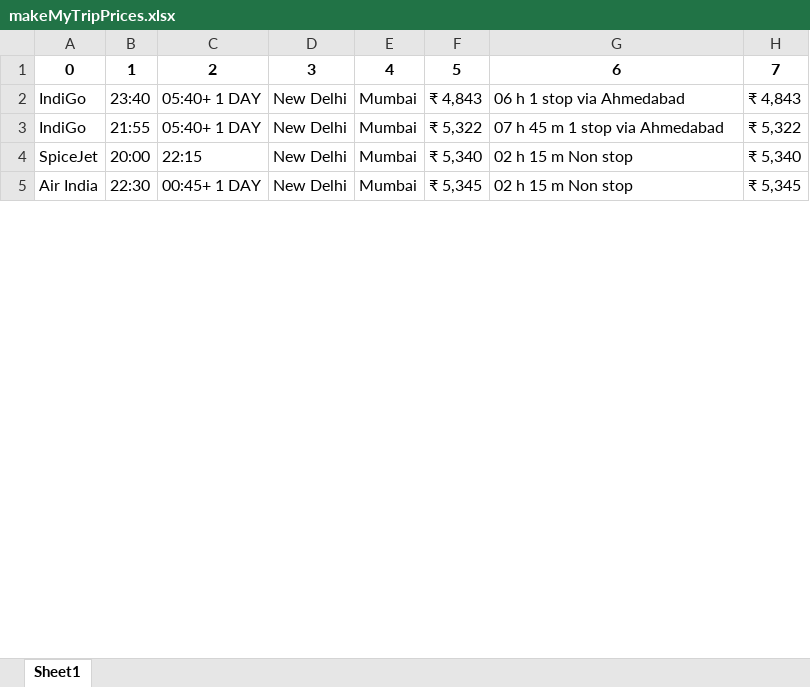
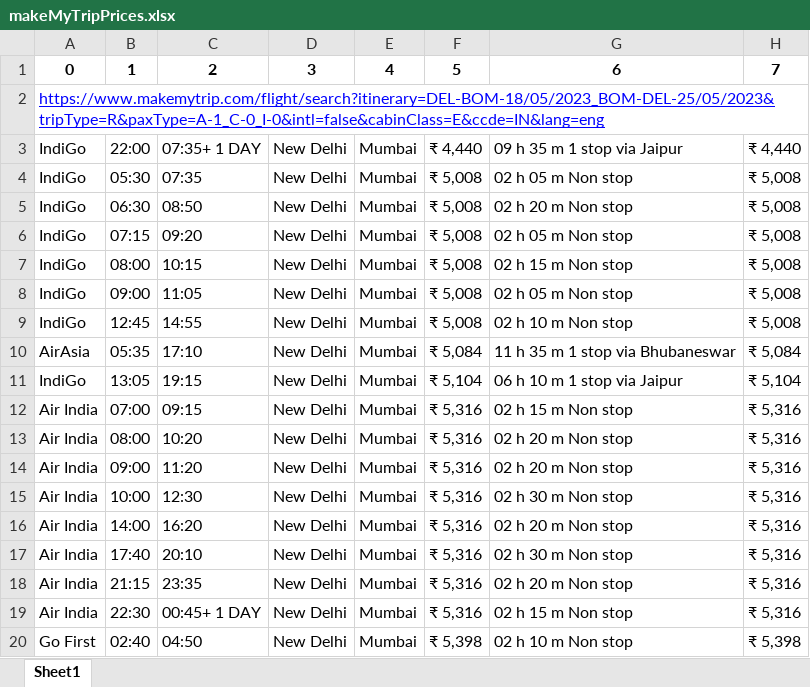
Before and after one commit to Faraz-Nasir/Flight-Tracker, an Excel workbook: makeMyTripPrices.xlsx, sheet Sheet1, drawn as a sheet; only a part is shown; values as stored, in another font and other column widths than the file's, no borders; addresses are those after the commit; the diff covers the shown part only; the diff names each change by its address in the sheet, - before the commit and + after, or states it on an @@ line.

```diff
--- a/makeMyTripPrices.xlsx (sheet Sheet1)
+++ b/makeMyTripPrices.xlsx (sheet Sheet1)
+row 2: https://www.makemytrip.com/flight/search?itinerary=DEL-BOM-18/05/2023_BOM-DEL-25/05/2023&tripType=R&paxType=A-1_C-0_I-0&intl=false&cabinClass=E&ccde=IN&lang=eng
-B3: 23:40
+B3: 22:00
-C3: 05:40+ 1 DAY
+C3: 07:35+ 1 DAY
-F3: ₹ 4,843
+F3: ₹ 4,440
-G3: 06 h 1 stop via Ahmedabad
+G3: 09 h 35 m 1 stop via Jaipur
-H3: ₹ 4,843
+H3: ₹ 4,440
+row 4: IndiGo | 05:30 | 07:35 | New Delhi | Mumbai | ₹ 5,008 | 02 h 05 m Non stop | ₹ 5,008
+row 5: IndiGo | 06:30 | 08:50 | New Delhi | Mumbai | ₹ 5,008 | 02 h 20 m Non stop | ₹ 5,008
+row 6: IndiGo | 07:15 | 09:20 | New Delhi | Mumbai | ₹ 5,008 | 02 h 05 m Non stop | ₹ 5,008
+row 7: IndiGo | 08:00 | 10:15 | New Delhi | Mumbai | ₹ 5,008 | 02 h 15 m Non stop | ₹ 5,008
+row 8: IndiGo | 09:00 | 11:05 | New Delhi | Mumbai | ₹ 5,008 | 02 h 05 m Non stop | ₹ 5,008
-B9: 21:55
+B9: 12:45
-C9: 05:40+ 1 DAY
+C9: 14:55
-F9: ₹ 5,322
+F9: ₹ 5,008
-G9: 07 h 45 m 1 stop via Ahmedabad
+G9: 02 h 10 m Non stop
-H9: ₹ 5,322
+H9: ₹ 5,008
+row 10: AirAsia | 05:35 | 17:10 | New Delhi | Mumbai | ₹ 5,084 | 11 h 35 m 1 stop via Bhubaneswar | ₹ 5,084
+row 11: IndiGo | 13:05 | 19:15 | New Delhi | Mumbai | ₹ 5,104 | 06 h 10 m 1 stop via Jaipur | ₹ 5,104
-A12: SpiceJet
+A12: Air India
-B12: 20:00
+B12: 07:00
-C12: 22:15
+C12: 09:15
-F12: ₹ 5,340
+F12: ₹ 5,316
-H12: ₹ 5,340
+H12: ₹ 5,316
+row 13: Air India | 08:00 | 10:20 | New Delhi | Mumbai | ₹ 5,316 | 02 h 20 m Non stop | ₹ 5,316
+row 14: Air India | 09:00 | 11:20 | New Delhi | Mumbai | ₹ 5,316 | 02 h 20 m Non stop | ₹ 5,316
+row 15: Air India | 10:00 | 12:30 | New Delhi | Mumbai | ₹ 5,316 | 02 h 30 m Non stop | ₹ 5,316
+row 16: Air India | 14:00 | 16:20 | New Delhi | Mumbai | ₹ 5,316 | 02 h 20 m Non stop | ₹ 5,316
+row 17: Air India | 17:40 | 20:10 | New Delhi | Mumbai | ₹ 5,316 | 02 h 30 m Non stop | ₹ 5,316
+row 18: Air India | 21:15 | 23:35 | New Delhi | Mumbai | ₹ 5,316 | 02 h 20 m Non stop | ₹ 5,316
-F19: ₹ 5,345
+F19: ₹ 5,316
-H19: ₹ 5,345
+H19: ₹ 5,316
+row 20: Go First | 02:40 | 04:50 | New Delhi | Mumbai | ₹ 5,398 | 02 h 10 m Non stop | ₹ 5,398
```
Also changed, not shown: 71 added rows, 9 removed rows and 169 edited cells elsewhere in this sheet, expediaPrices.xlsx, kayakPrices.xlsx, 8 other files.
